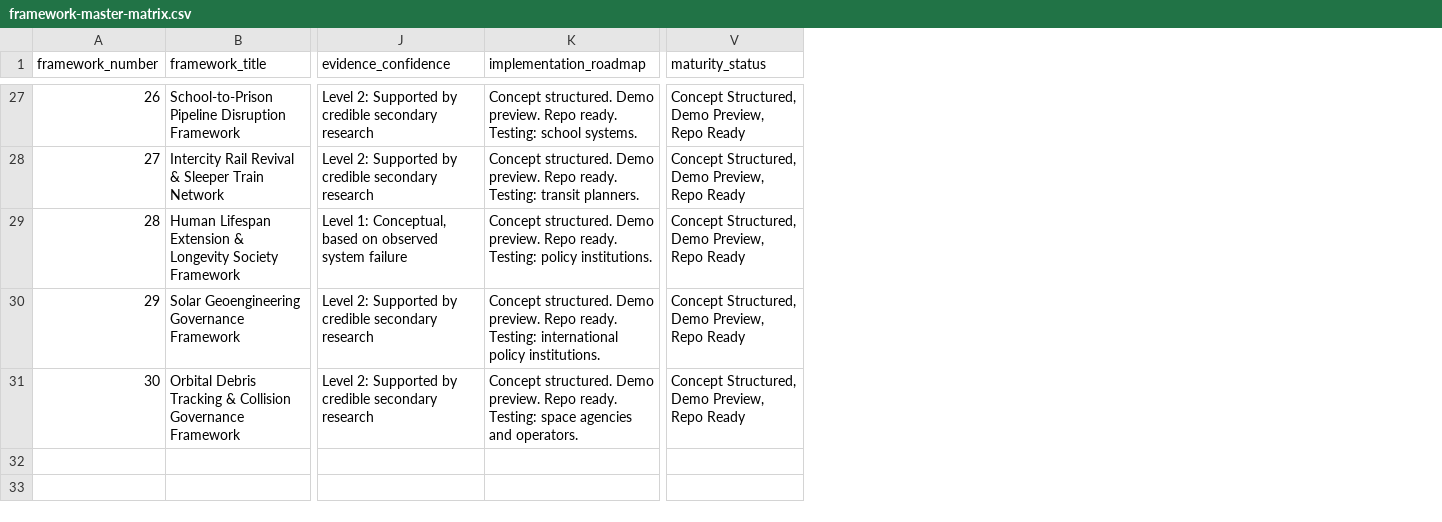
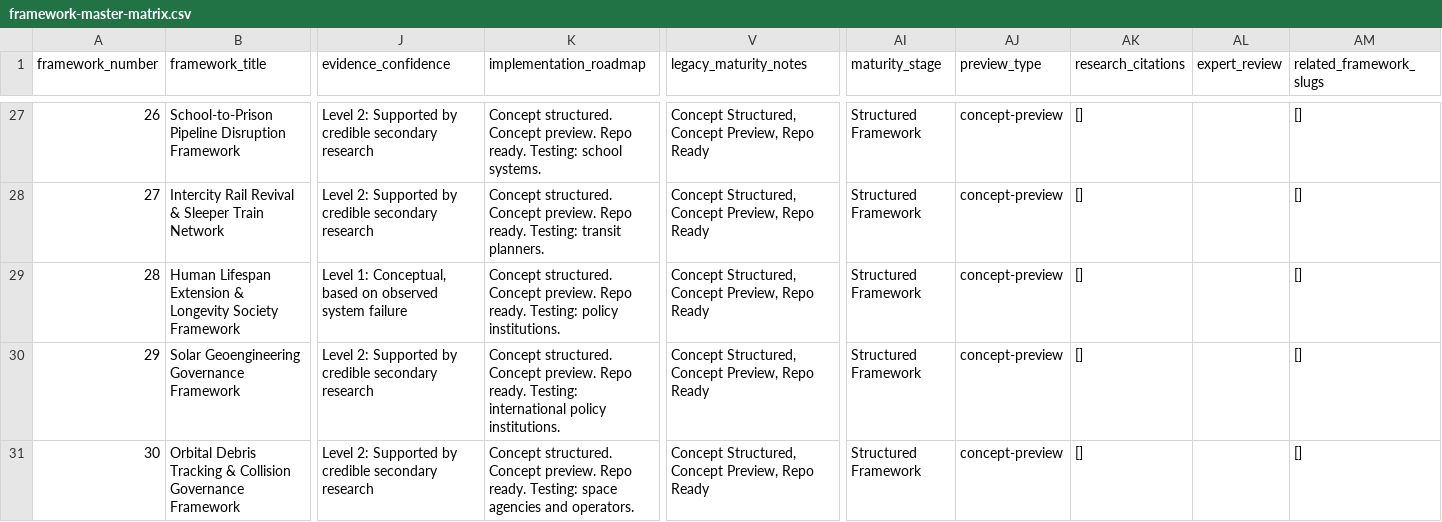
Before and after one commit to thehustleisholy-ship-it/thihsystems-frameworks, a CSV file: public/data/framework-master-matrix.csv, drawn as a sheet; only a part is shown, gaps mark what is left out; removed rows and columns are numbered as before the commit, all else as after; the diff covers the shown part only; the diff names each change by its address in the sheet, - before the commit and + after, or states it on an @@ line.

Commit message:
test: enforce framework portfolio integrity

```diff
--- a/public/data/framework-master-matrix.csv
+++ b/public/data/framework-master-matrix.csv
-column V (maturity_status), rows 27-31: all Concept Structured, Demo Preview, Repo Ready
+column V (legacy_maturity_notes), rows 27-31: all Concept Structured, Concept Preview, Repo Ready
+column AI (maturity_stage), rows 27-31: all Structured Framework
+column AJ (preview_type), rows 27-31: all concept-preview
+column AK (research_citations), rows 27-31: all []
+column AL (expert_review), empty
+column AM (related_framework_slugs), rows 27-31: all []
-K27 (implementation_roadmap): Concept structured. Demo preview. Repo…
+K27 (implementation_roadmap): Concept structured. Concept preview. Repo…
-K28 (implementation_roadmap): Concept structured. Demo preview. Repo…
+K28 (implementation_roadmap): Concept structured. Concept preview. Repo…
-K29 (implementation_roadmap): Concept structured. Demo preview. Repo…
+K29 (implementation_roadmap): Concept structured. Concept preview. Repo…
-K30 (implementation_roadmap): Concept structured. Demo preview. Repo…
+K30 (implementation_roadmap): Concept structured. Concept preview. Repo…
-K31 (implementation_roadmap): Concept structured. Demo preview. Repo…
+K31 (implementation_roadmap): Concept structured. Concept preview. Repo…
```
Also changed, not shown: 25 edited cells elsewhere in this file, 7 other files.
